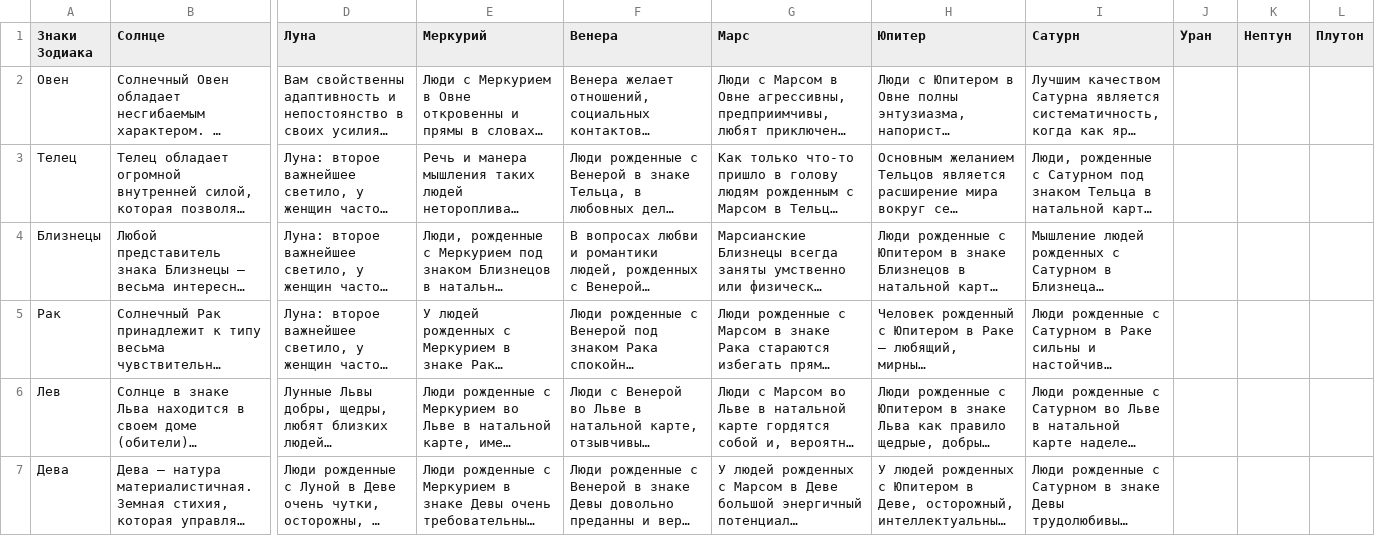
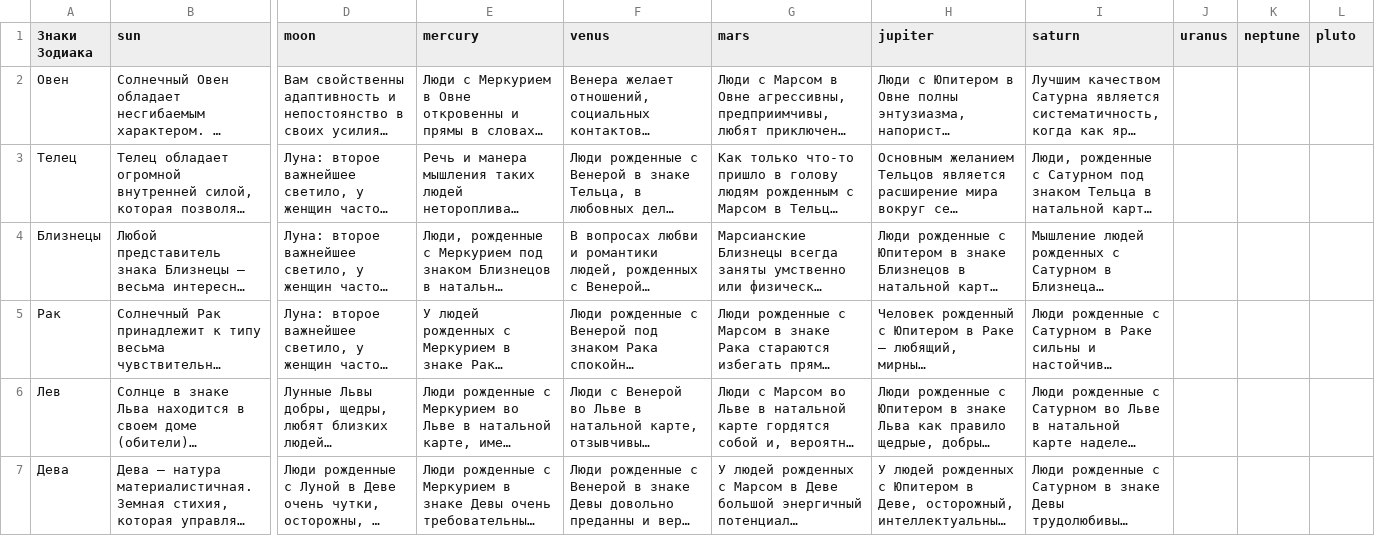
Before and after one commit to garaevmir/TG-bot-python-project, a CSV file: natal_chart_db.csv, drawn as a sheet; only a part is shown, gaps mark what is left out; long unchanged cells end in …; the diff names each change by its address in the sheet, - before the commit and + after, or states it on an @@ line.

```diff
--- a/natal_chart_db.csv
+++ b/natal_chart_db.csv
-B1: Солнце
+B1: sun
-D1: Луна
+D1: moon
-E1: Меркурий
+E1: mercury
-F1: Венера
+F1: venus
-G1: Марс
+G1: mars
-H1: Юпитер
+H1: jupiter
-I1: Сатурн
+I1: saturn
-J1: Уран
+J1: uranus
-K1: Нептун
+K1: neptune
-L1: Плутон
+L1: pluto
```
Also changed, not shown: 2 other files.
